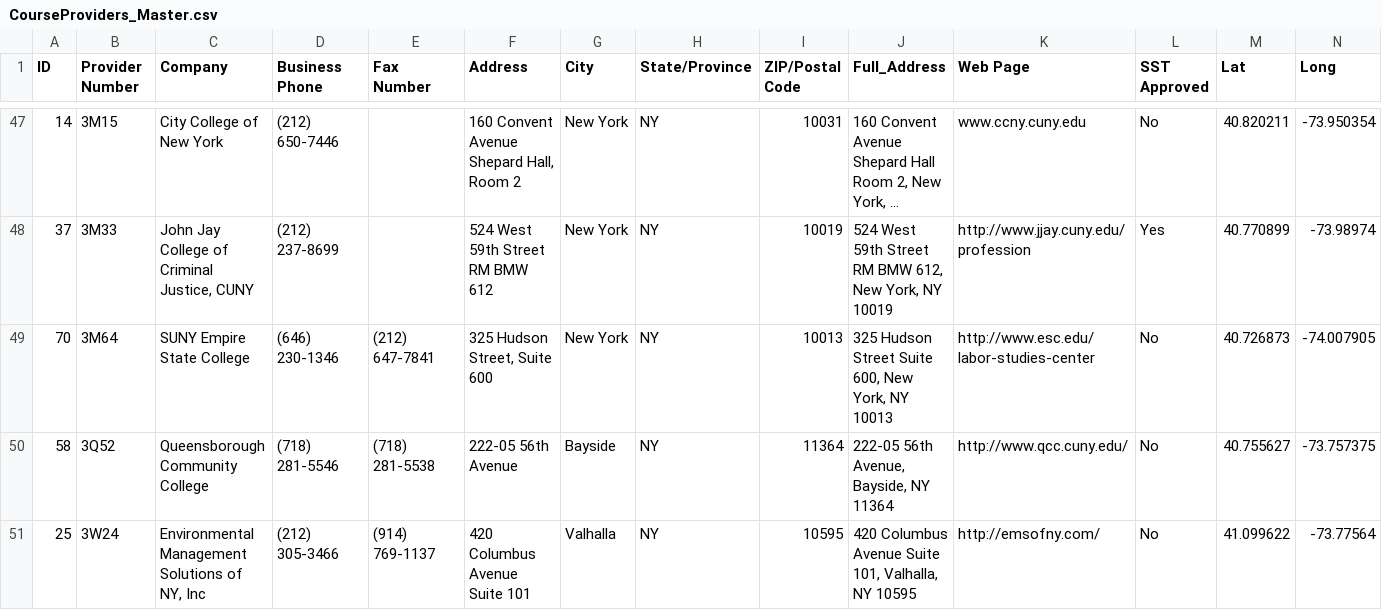
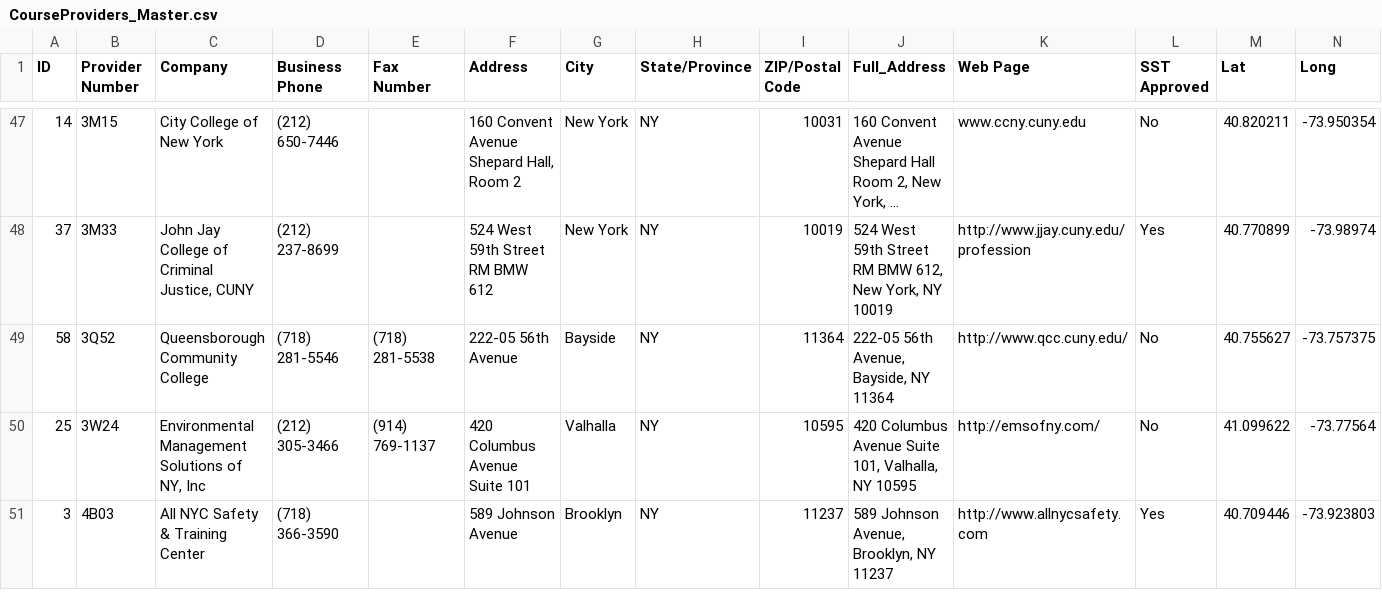
Before and after one commit to NYCDOB/CourseProviders, a CSV file: data/CourseProviders_Master.csv, drawn as a sheet; only a part is shown, gaps mark what is left out; the shorter side is filled out with more unchanged rows; long unchanged cells end in …; the diff names each change by its address in the sheet, - before the commit and + after, or states it on an @@ line.

Commit message:
Add files via upload
Updated CourseProviders csv files (one provider removed from data set since the provider does not offer any courses)

```diff
--- a/data/CourseProviders_Master.csv
+++ b/data/CourseProviders_Master.csv
-row 49: 70 | 3M64 | SUNY Empire State College | (646) 230-1346 | (212) 647-7841 | 325 Hudson Street, Suite 600 | New York | NY | 10013 | 325 Hudson Street Suite 600, New York, NY 10013 | http://www.esc.edu/labor-studies-center | No | 40.726873 | -74.007905
```
